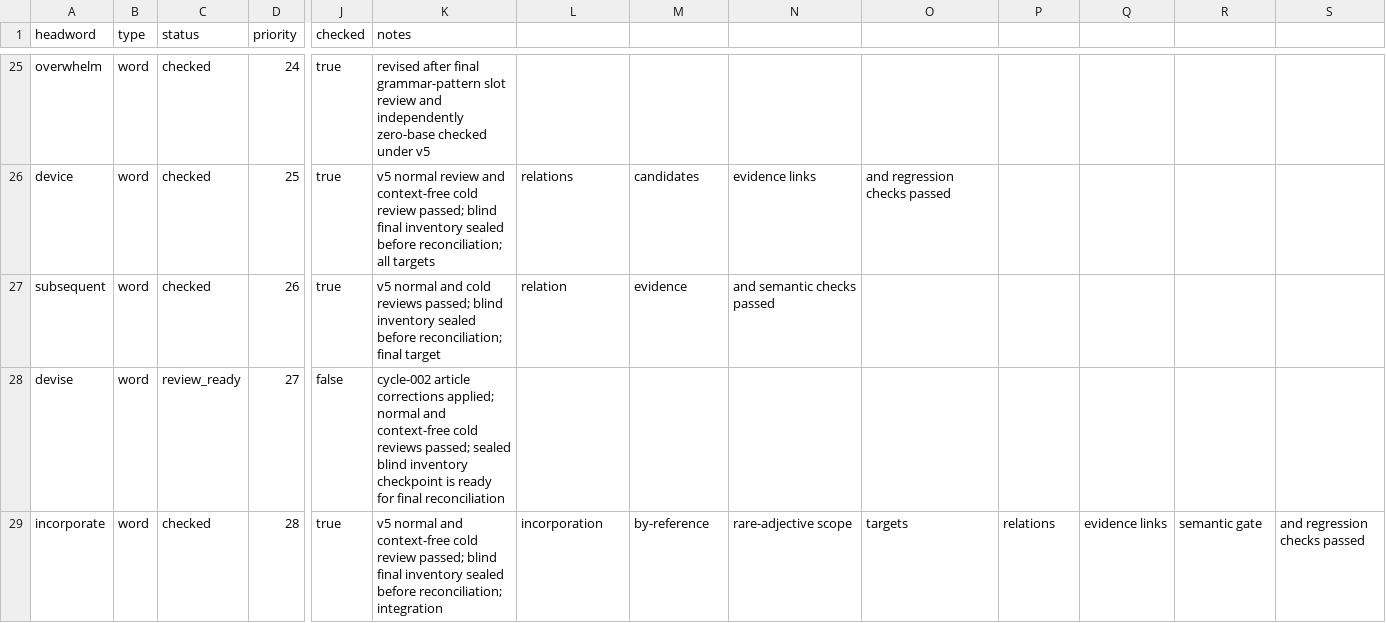
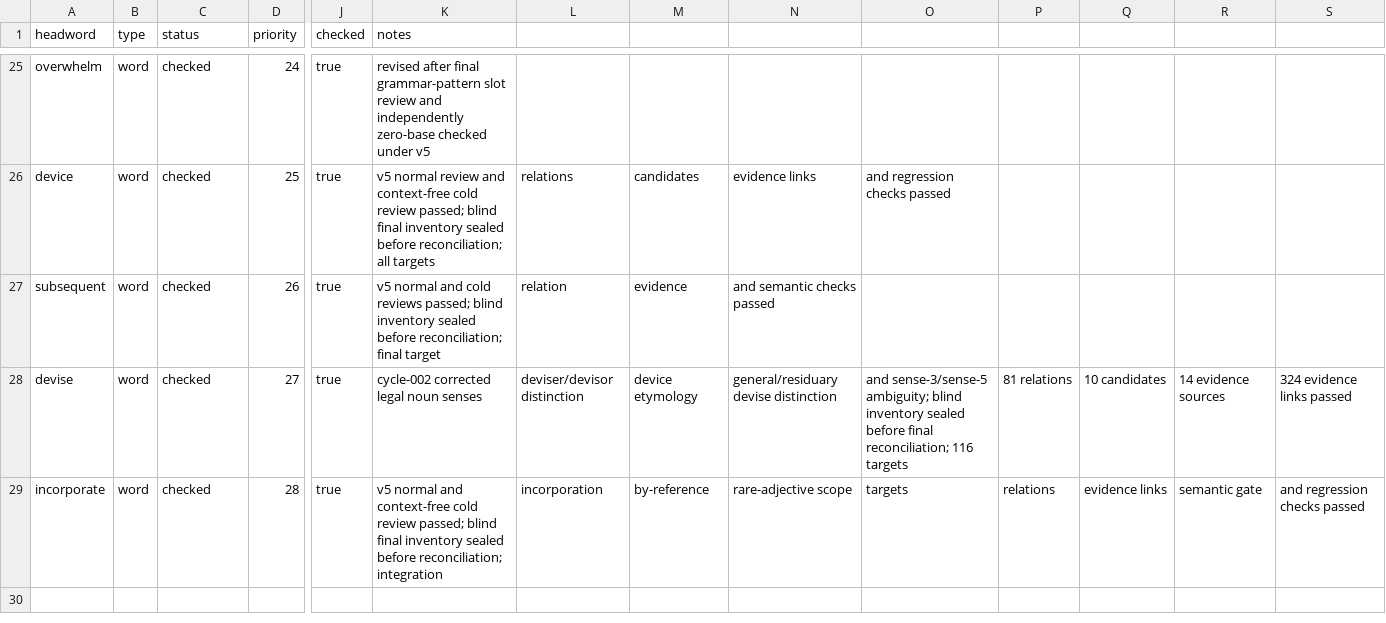
Before and after one commit to Kyapya/english-dictionary, a CSV file: queue/words.csv, drawn as a sheet; only a part is shown, gaps mark what is left out; the diff names each change by its address in the sheet, - before the commit and + after, or states it on an @@ line.

Commit message:
Reconcile devise cycle-002 audit and finalize checked state

```diff
--- a/queue/words.csv
+++ b/queue/words.csv
-C28 (status): review_ready
+C28 (status): checked
-J28 (checked): false
+J28 (checked): true
-K28 (notes): cycle-002 article corrections applied; normal and context-free cold reviews passed; sealed blind inventory checkpoint is ready for final reconciliation
+K28 (notes): cycle-002 corrected legal noun senses
-L28: (empty)
+L28: deviser/devisor distinction
-M28: (empty)
+M28: device etymology
-N28: (empty)
+N28: general/residuary devise distinction
-O28: (empty)
+O28: and sense-3/sense-5 ambiguity; blind inventory sealed before final reconciliation; 116 targets
-P28: (empty)
+P28: 81 relations
-Q28: (empty)
+Q28: 10 candidates
-R28: (empty)
+R28: 14 evidence sources
-S28: (empty)
+S28: 324 evidence links passed
```
Also changed, not shown: 4 other files.
